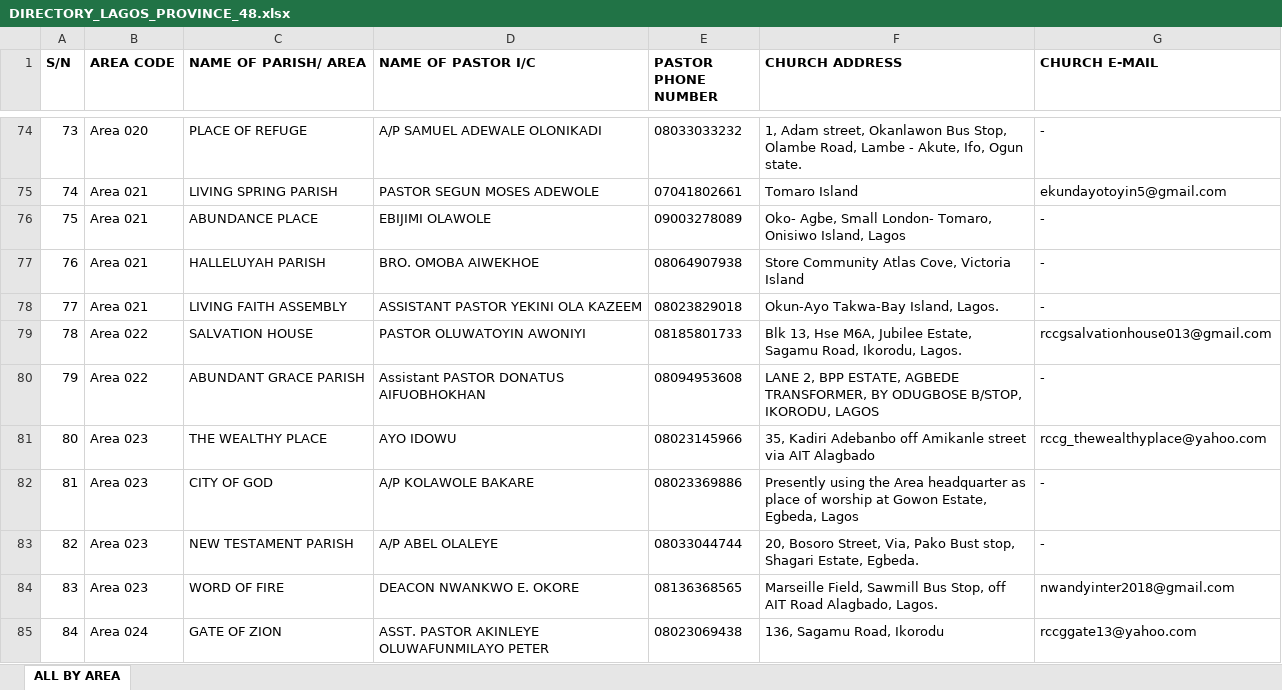
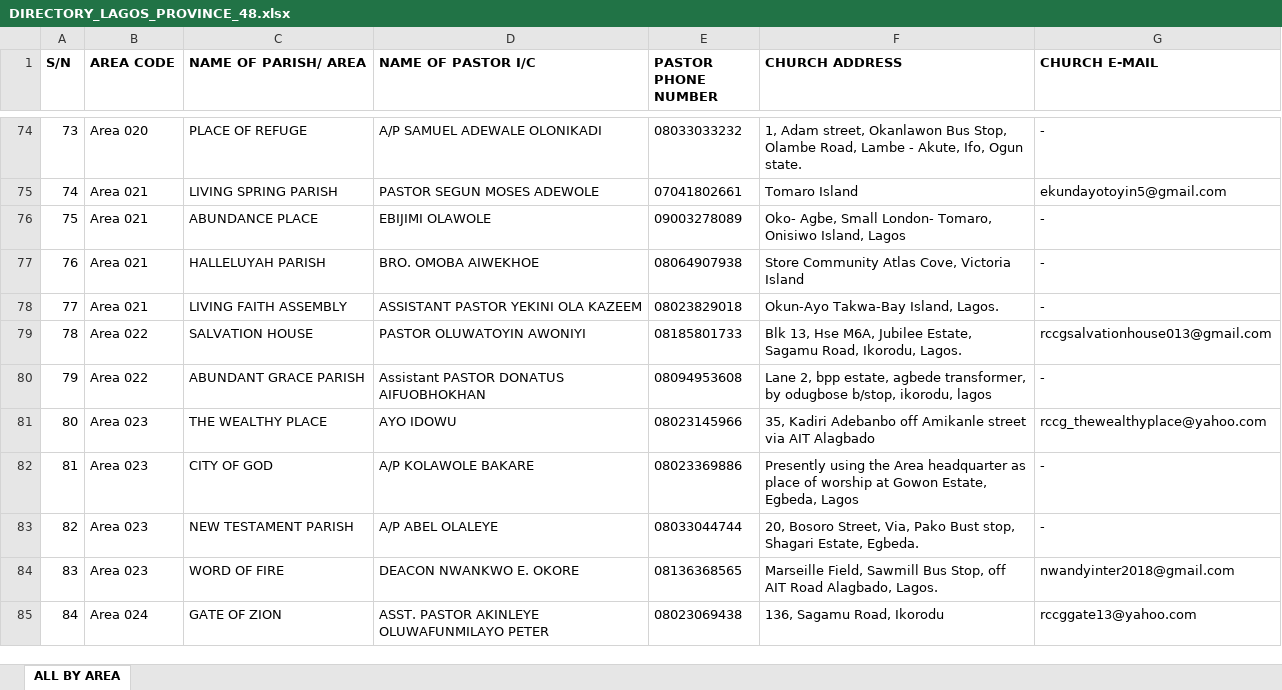
Before and after one commit to ivie-gif/rccglagosprovince48, an Excel workbook: data/DIRECTORY_LAGOS_PROVINCE_48.xlsx, sheet ALL BY AREA, drawn as a sheet; only a part is shown, gaps mark what is left out; values as stored, in another font and other column widths than the file's, no borders; the diff covers the shown part only; the diff names each change by its address in the sheet, - before the commit and + after, or states it on an @@ line.

```diff
--- a/data/DIRECTORY_LAGOS_PROVINCE_48.xlsx (sheet ALL BY AREA)
+++ b/data/DIRECTORY_LAGOS_PROVINCE_48.xlsx (sheet ALL BY AREA)
-F80 (CHURCH ADDRESS): LANE 2, BPP ESTATE, AGBEDE TRANSFORMER, BY ODUGBOSE B/STOP, IKORODU, LAGOS
+F80 (CHURCH ADDRESS): Lane 2, bpp estate, agbede transformer, by odugbose b/stop, ikorodu, lagos
```
Also changed, not shown: 15 edited cells elsewhere in this sheet, 2 other files.
